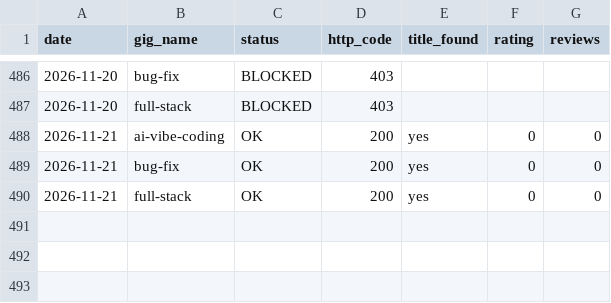
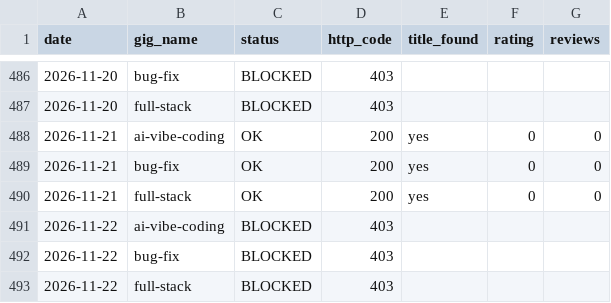
Before and after one commit to AnasKhalid4/workflow-integration, a CSV file: data/gig_health.csv, drawn as a sheet; only a part is shown, gaps mark what is left out; the diff names each change by its address in the sheet, - before the commit and + after, or states it on an @@ line.

```diff
--- a/data/gig_health.csv
+++ b/data/gig_health.csv
+row 491: 2026-11-22 | ai-vibe-coding | BLOCKED | 403
+row 492: 2026-11-22 | bug-fix | BLOCKED | 403
+row 493: 2026-11-22 | full-stack | BLOCKED | 403
```
Also changed, not shown: data/rank_history.csv.
